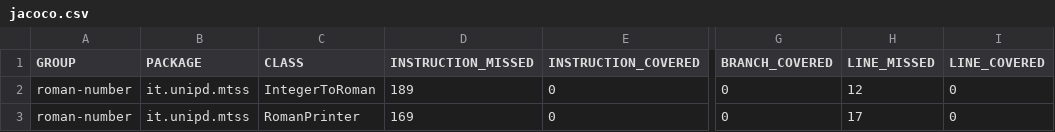
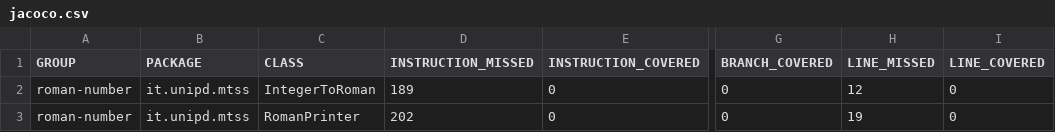
Before and after one commit to cola-marco/ASSIGNMENT-2, a CSV file: target/site/jacoco/jacoco.csv, drawn as a sheet; only a part is shown, gaps mark what is left out; the diff names each change by its address in the sheet, - before the commit and + after, or states it on an @@ line.

```diff
--- a/target/site/jacoco/jacoco.csv
+++ b/target/site/jacoco/jacoco.csv
-D3 (INSTRUCTION_MISSED): 169
+D3 (INSTRUCTION_MISSED): 202
-H3 (LINE_MISSED): 17
+H3 (LINE_MISSED): 19
```
Also changed, not shown: 19 other files.
